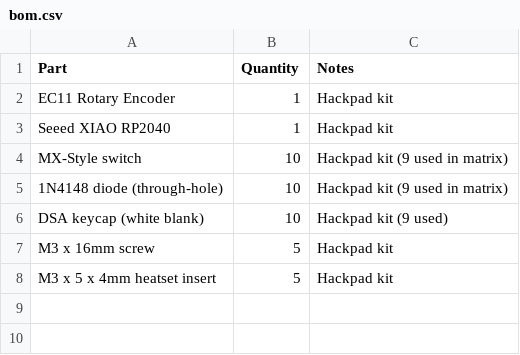
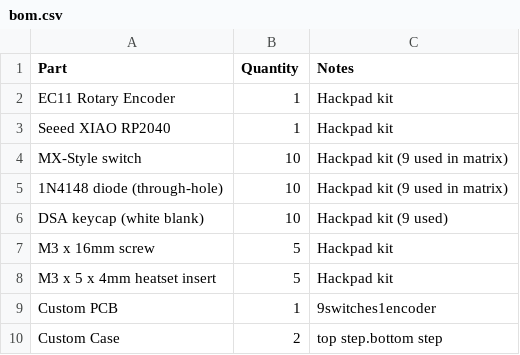
Before and after one commit to Sanadofe/RetroPad-, a CSV file: bom.csv, drawn as a sheet.

Commit message:
Update BOM with additional components
Added new components: Custom PCB and Custom Case.

```diff
--- a/bom.csv
+++ b/bom.csv
@@ -8 +8,3 @@ M3 x 16mm screw,5,Hackpad kit
 M3 x 5 x 4mm heatset insert,5,Hackpad kit
+Custom PCB,1,9switches1encoder
+Custom Case,2,top step.bottom step
```
